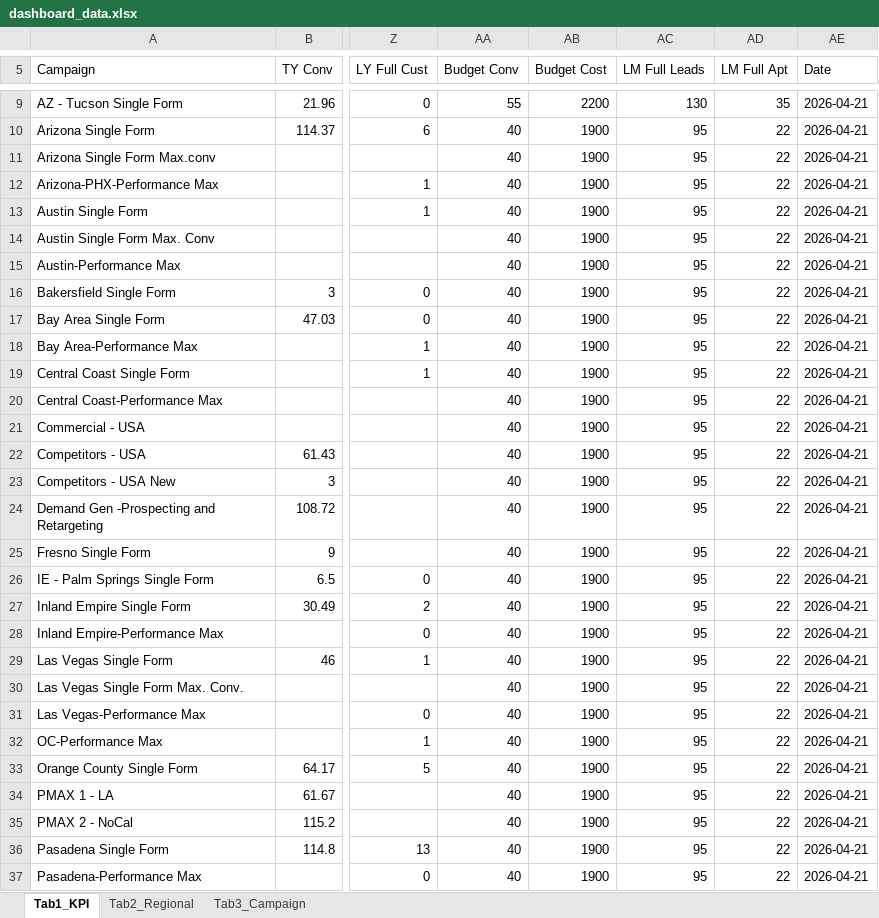
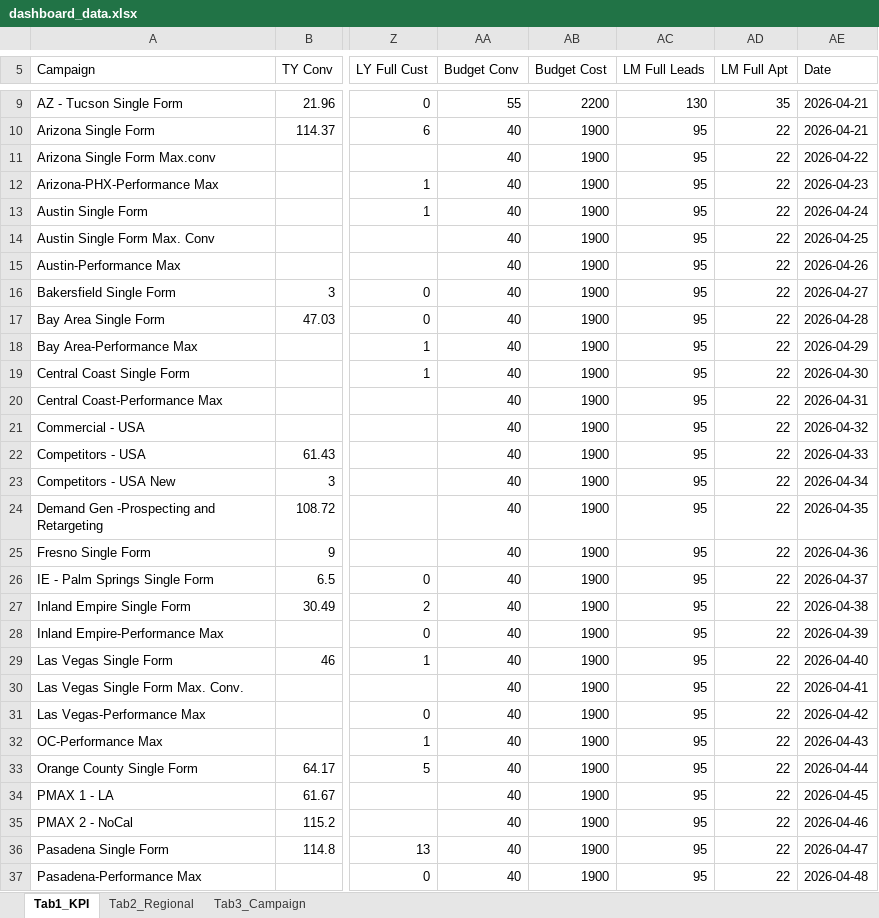
Before and after one commit to panpanlsw-ops/Google-Dashboard, an Excel workbook: dashboard_data.xlsx, sheet Tab1_KPI, drawn as a sheet; only a part is shown, gaps mark what is left out; values as stored, in another font and other column widths than the file's, no cell formats; the diff covers the shown part only; the diff names each change by its address in the sheet, - before the commit and + after, or states it on an @@ line.

```diff
--- a/dashboard_data.xlsx (sheet Tab1_KPI)
+++ b/dashboard_data.xlsx (sheet Tab1_KPI)
-AE11 (Date): 2026-04-21
+AE11 (Date): 2026-04-22
-AE12 (Date): 2026-04-21
+AE12 (Date): 2026-04-23
-AE13 (Date): 2026-04-21
+AE13 (Date): 2026-04-24
-AE14 (Date): 2026-04-21
+AE14 (Date): 2026-04-25
-AE15 (Date): 2026-04-21
+AE15 (Date): 2026-04-26
-AE16 (Date): 2026-04-21
+AE16 (Date): 2026-04-27
-AE17 (Date): 2026-04-21
+AE17 (Date): 2026-04-28
-AE18 (Date): 2026-04-21
+AE18 (Date): 2026-04-29
-AE19 (Date): 2026-04-21
+AE19 (Date): 2026-04-30
-AE20 (Date): 2026-04-21
+AE20 (Date): 2026-04-31
-AE21 (Date): 2026-04-21
+AE21 (Date): 2026-04-32
-AE22 (Date): 2026-04-21
+AE22 (Date): 2026-04-33
-AE23 (Date): 2026-04-21
+AE23 (Date): 2026-04-34
-AE24 (Date): 2026-04-21
+AE24 (Date): 2026-04-35
-AE25 (Date): 2026-04-21
+AE25 (Date): 2026-04-36
-AE26 (Date): 2026-04-21
+AE26 (Date): 2026-04-37
-AE27 (Date): 2026-04-21
+AE27 (Date): 2026-04-38
-AE28 (Date): 2026-04-21
+AE28 (Date): 2026-04-39
-AE29 (Date): 2026-04-21
+AE29 (Date): 2026-04-40
-AE30 (Date): 2026-04-21
+AE30 (Date): 2026-04-41
-AE31 (Date): 2026-04-21
+AE31 (Date): 2026-04-42
-AE32 (Date): 2026-04-21
+AE32 (Date): 2026-04-43
-AE33 (Date): 2026-04-21
+AE33 (Date): 2026-04-44
-AE34 (Date): 2026-04-21
+AE34 (Date): 2026-04-45
-AE35 (Date): 2026-04-21
+AE35 (Date): 2026-04-46
-AE36 (Date): 2026-04-21
+AE36 (Date): 2026-04-47
-AE37 (Date): 2026-04-21
+AE37 (Date): 2026-04-48
```
Also changed, not shown: 8 edited cells elsewhere in this sheet, sheet Tab3_Campaign, sheet Tab2_Regional, cell formats.
